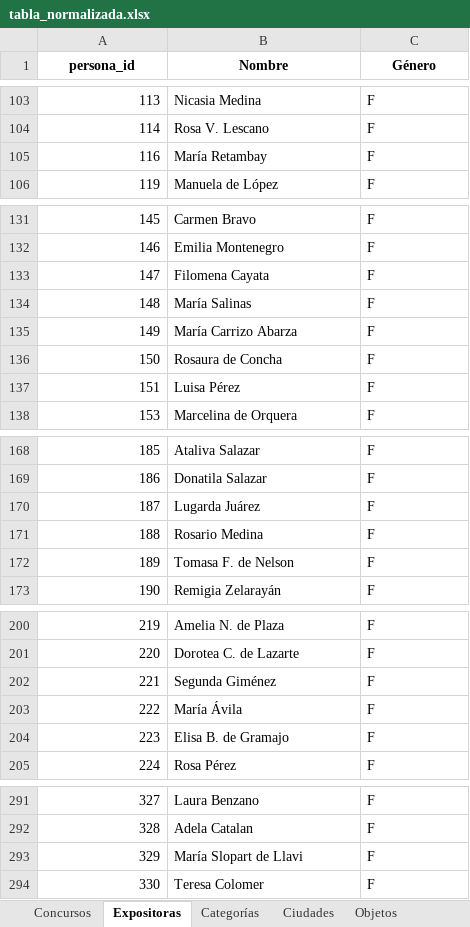
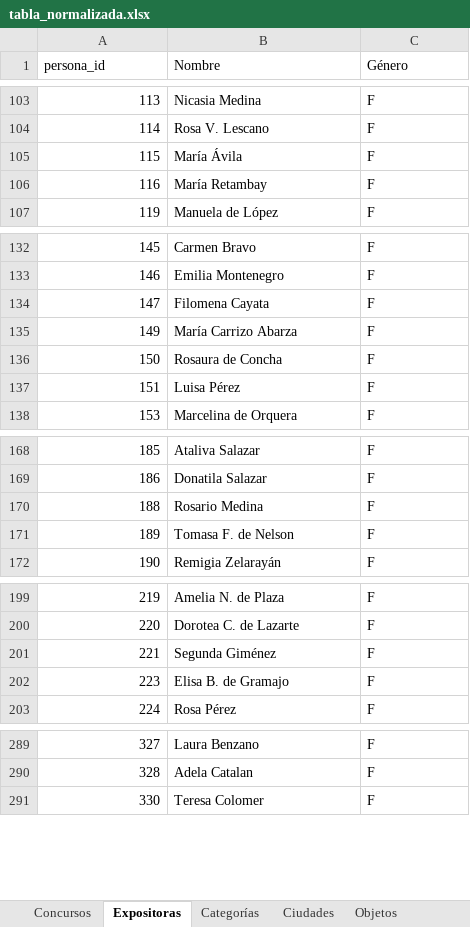
Before and after one commit to jrolandoUnsam/Cartografias-textil-tucuman, an Excel workbook: data/processed/tabla_normalizada.xlsx, sheet Expositoras, drawn as a sheet; only a part is shown, gaps mark what is left out; values as stored, in another font and other column widths than the file's, no borders; removed rows and columns are numbered as before the commit, all else as after; the diff names each change by its address in the sheet, - before the commit and + after, or states it on an @@ line.

Commit message:
Fusiones: corrige María Ávila y cierra las 3 filas muertas
- fusiones_expositoras.csv: 222,115 -> 115,222 (el comentario pedía conservar 115)
  y 3 fusiones nuevas (origen=decidida): 256<-148 María Salinas, 301<-187 Lugarda
  Juárez, 345<-329 María Slopart de Llavi.
- Salidas regeneradas con run_pipeline.py 04.
- Auditoría regenerada: FUSIÓN OK 45 -> 49, SIN HACER 7 -> 4; queda una sola
  contradicción (Dalmira González Sorol, 4/404).

```diff
--- a/data/processed/tabla_normalizada.xlsx (sheet Expositoras)
+++ b/data/processed/tabla_normalizada.xlsx (sheet Expositoras)
@@ A1:C1 bold: on → off, alignment: center → left @@
+row 105: 115 | María Ávila | F
-row 134: 148 | María Salinas | F
-row 170: 187 | Lugarda Juárez | F
-row 203: 222 | María Ávila | F
-row 293: 329 | María Slopart de Llavi | F
```
Also changed, not shown: sheet Objetos, sheet Premios, sheet Paginas_Catalogo, sheet Fuentes, sheet Ciudades, sheet Concursos, 1 more sheet, data/interim/duplicados_expositoras_candidatos.xlsx, data/interim/tabla_normalizada_dedup.xlsx, 3 other files.
